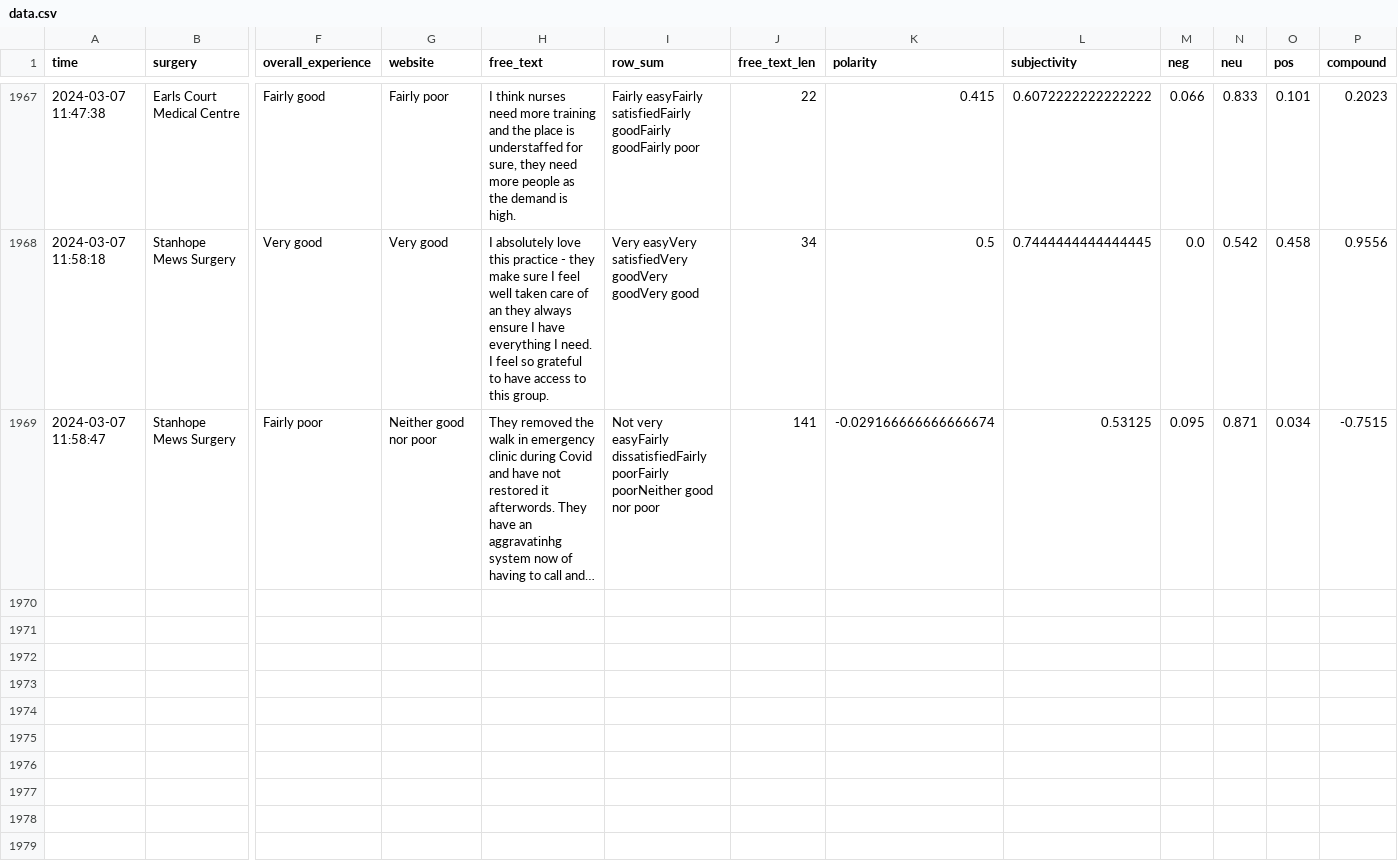
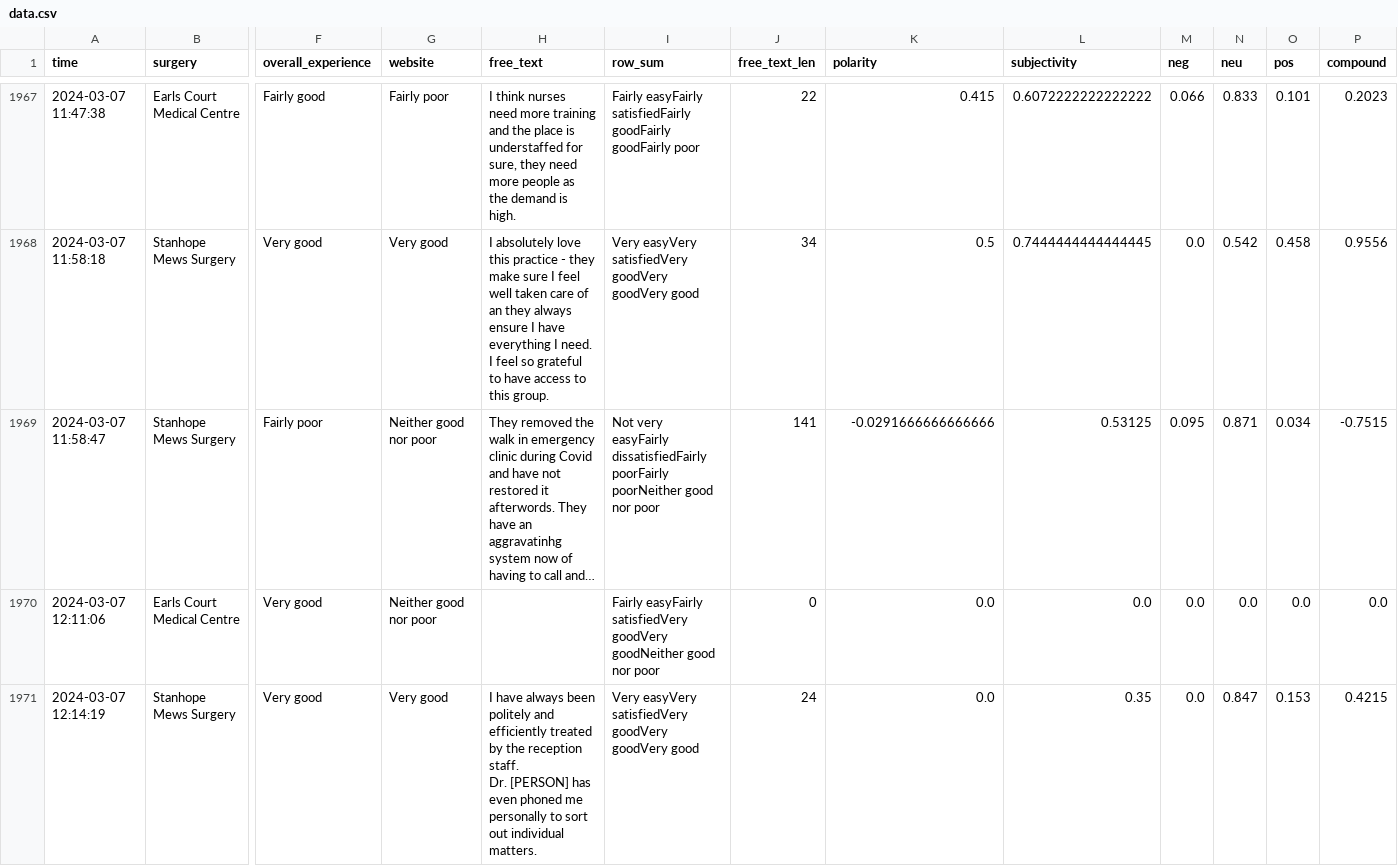
Before and after one commit to janduplessis883/gp-patient-survey, a CSV file: gp_patient_survey/data/data.csv, drawn as a sheet; only a part is shown, gaps mark what is left out; long unchanged cells end in …; rows hold the shown columns only; ↵ is a line break in a cell; the diff covers the shown part only; the diff names each change by its address in the sheet, - before the commit and + after, or states it on an @@ line.

Commit message:
Automated commit via Python script - 2024-03-07 13:18

```diff
--- a/gp_patient_survey/data/data.csv
+++ b/gp_patient_survey/data/data.csv
-K1969 (polarity): -0.029166666666666674
+K1969 (polarity): -0.0291666666666666
+row 1970: 2024-03-07 12:11:06 | Earls Court Medical Centre | Very good | Neither good nor poor |  | Fairly easyFairly satisfiedVery goodVery goodNeither good nor poor | 0 | 0.0 | 0.0 | 0.0 | 0.0 | 0.0 | 0.0
+row 1971: 2024-03-07 12:14:19 | Stanhope Mews Surgery | Very good | Very good | I have always been politely and efficiently treated by the reception staff. ↵ Dr. [PERSON] has even phoned me personally to sort out individual matters. | Very easyVery satisfiedVery goodVery goodVery good | 24 | 0.0 | 0.35 | 0.0 | 0.847 | 0.153 | 0.4215
```
Also changed, not shown: 7 added rows elsewhere in this file.
